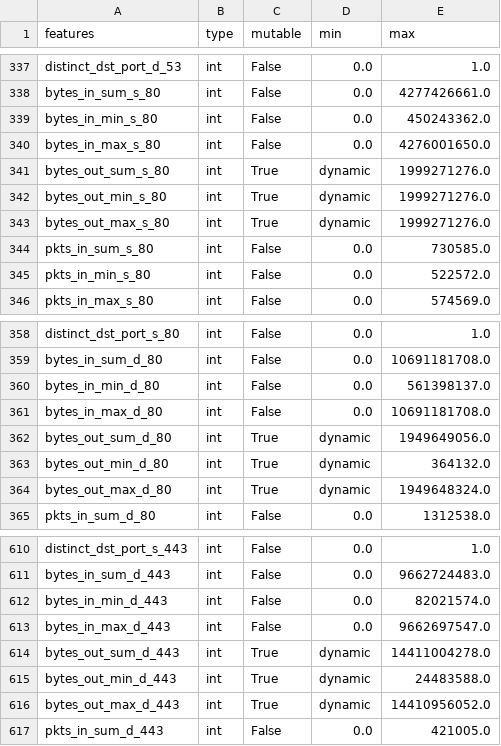
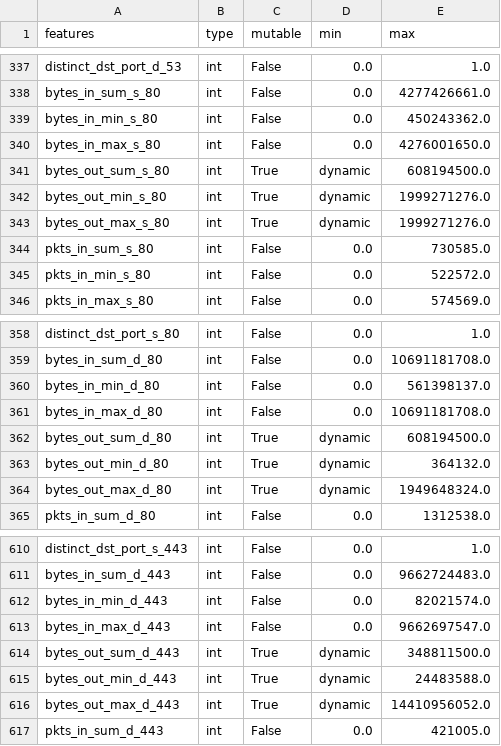
Before and after one commit to serval-uni-lu/coeva2, a CSV file: data/botnet/features_ctu.csv, drawn as a sheet; only a part is shown, gaps mark what is left out.

Commit message:
Update feature min max

```diff
--- a/data/botnet/features_ctu.csv
+++ b/data/botnet/features_ctu.csv
@@ -340,3 +340,3 @@ bytes_in_min_s_80,int,False,0.0,450243362.0
 bytes_in_max_s_80,int,False,0.0,4276001650.0
-bytes_out_sum_s_80,int,True,dynamic,1999271276.0
+bytes_out_sum_s_80,int,True,dynamic,608194500.0
 bytes_out_min_s_80,int,True,dynamic,1999271276.0
@@ -361,3 +361,3 @@ bytes_in_min_d_80,int,False,0.0,561398137.0
 bytes_in_max_d_80,int,False,0.0,10691181708.0
-bytes_out_sum_d_80,int,True,dynamic,1949649056.0
+bytes_out_sum_d_80,int,True,dynamic,608194500.0
 bytes_out_min_d_80,int,True,dynamic,364132.0
@@ -613,3 +613,3 @@ bytes_in_min_d_443,int,False,0.0,82021574.0
 bytes_in_max_d_443,int,False,0.0,9662697547.0
-bytes_out_sum_d_443,int,True,dynamic,14411004278.0
+bytes_out_sum_d_443,int,True,dynamic,348811500.0
 bytes_out_min_d_443,int,True,dynamic,24483588.0
```
